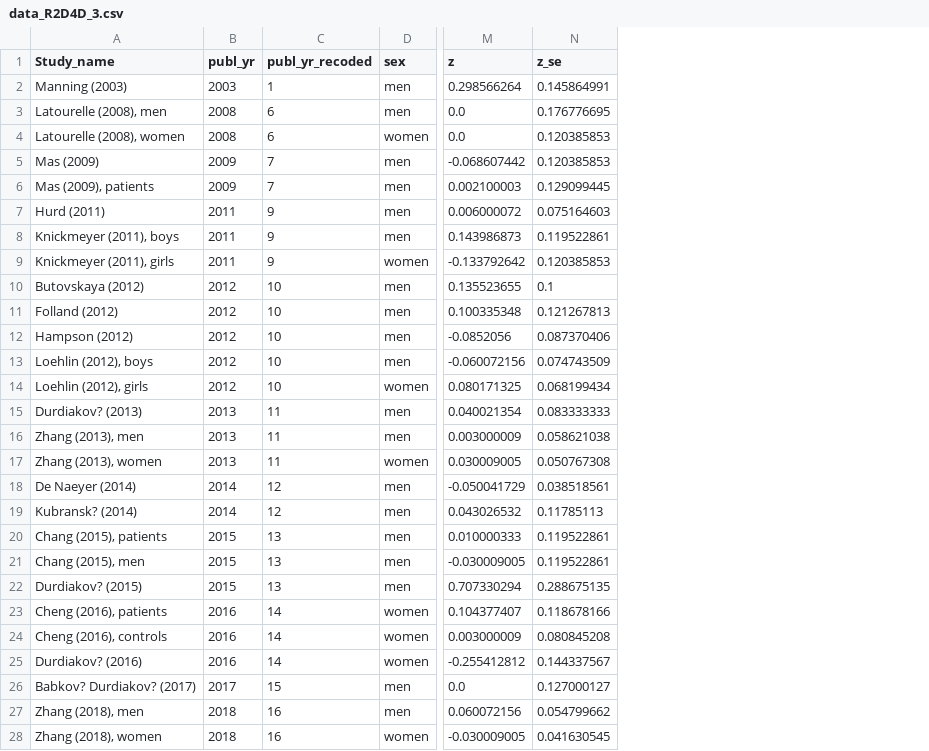
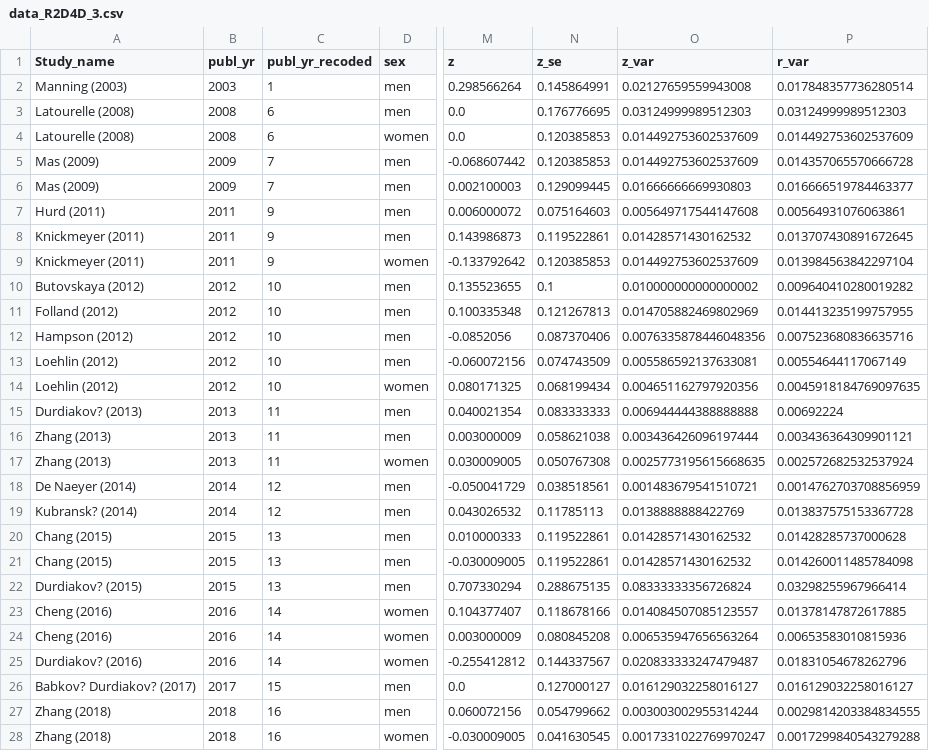
Before and after one commit to nikolaifries/multiverse-dashboard_intelligence_health_or, a CSV file: examples/R2D4D/data_R2D4D_3.csv, drawn as a sheet; only a part is shown, gaps mark what is left out; the diff covers the shown part only; the diff names each change by its address in the sheet, - before the commit and + after, or states it on an @@ line.

```diff
--- a/examples/R2D4D/data_R2D4D_3.csv
+++ b/examples/R2D4D/data_R2D4D_3.csv
+column O (z_var), rows 2-28: 0.02127659559943008 | 0.03124999989512303 | 0.014492753602537609 | 0.014492753602537609 | 0.01666666669930803 | 0.005649717544147608 | 0.01428571430162532 | 0.014492753602537609 | 0.010000000000000002 | 0.014705882469802969 | 0.0076335878446048356 | 0.005586592137633081 | 0.004651162797920356 | 0.006944444388888888 | 0.003436426096197444 | 0.0025773195615668635 | 0.001483679541510721 | 0.0138888888422769 | 0.01428571430162532 | 0.01428571430162532 | 0.08333333356726824 | 0.014084507085123557 | 0.006535947656563264 | 0.020833333247479487 | 0.016129032258016127 | 0.003003002955314244 | 0.0017331022769970247
+column P (r_var), rows 2-28: 0.017848357736280514 | 0.03124999989512303 | 0.014492753602537609 | 0.014357065570666728 | 0.016666519784463377 | 0.00564931076063861 | 0.013707430891672645 | 0.013984563842297104 | 0.009640410280019282 | 0.014413235199757955 | 0.007523680836635716 | 0.00554644117067149 | 0.0045918184769097635 | 0.00692224 | 0.003436364309901121 | 0.002572682532537924 | 0.0014762703708856959 | 0.013837575153367728 | 0.01428285737000628 | 0.014260011485784098 | 0.03298255967966414 | 0.01378147872617885 | 0.00653583010815936 | 0.01831054678262796 | 0.016129032258016127 | 0.0029814203384834555 | 0.0017299840543279288
-A3 (Study_name): Latourelle (2008), men
+A3 (Study_name): Latourelle (2008)
-A4 (Study_name): Latourelle (2008), women
+A4 (Study_name): Latourelle (2008)
-A6 (Study_name): Mas (2009), patients
+A6 (Study_name): Mas (2009)
-A8 (Study_name): Knickmeyer (2011), boys
+A8 (Study_name): Knickmeyer (2011)
-A9 (Study_name): Knickmeyer (2011), girls
+A9 (Study_name): Knickmeyer (2011)
-A13 (Study_name): Loehlin (2012), boys
+A13 (Study_name): Loehlin (2012)
-A14 (Study_name): Loehlin (2012), girls
+A14 (Study_name): Loehlin (2012)
-A16 (Study_name): Zhang (2013), men
+A16 (Study_name): Zhang (2013)
-A17 (Study_name): Zhang (2013), women
+A17 (Study_name): Zhang (2013)
-A20 (Study_name): Chang (2015), patients
+A20 (Study_name): Chang (2015)
-A21 (Study_name): Chang (2015), men
+A21 (Study_name): Chang (2015)
-A23 (Study_name): Cheng (2016), patients
+A23 (Study_name): Cheng (2016)
-A24 (Study_name): Cheng (2016), controls
+A24 (Study_name): Cheng (2016)
-A27 (Study_name): Zhang (2018), men
+A27 (Study_name): Zhang (2018)
-A28 (Study_name): Zhang (2018), women
+A28 (Study_name): Zhang (2018)
```
Also changed, not shown: 4 edited cells elsewhere in this file, examples/Chernobyl/data_Chernobyl_3.csv, examples/IandR/data_IandR_2.csv, 19 other files.
